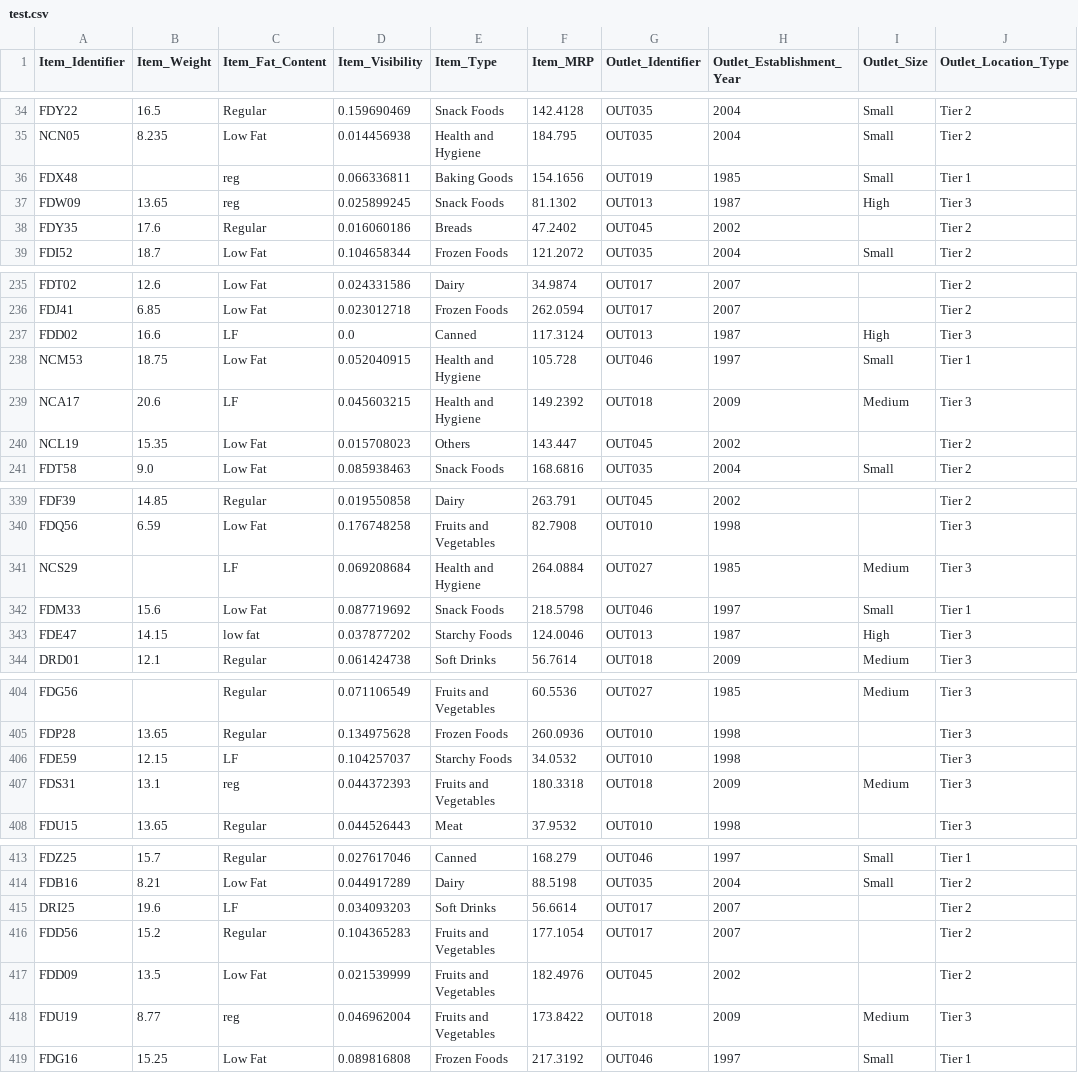
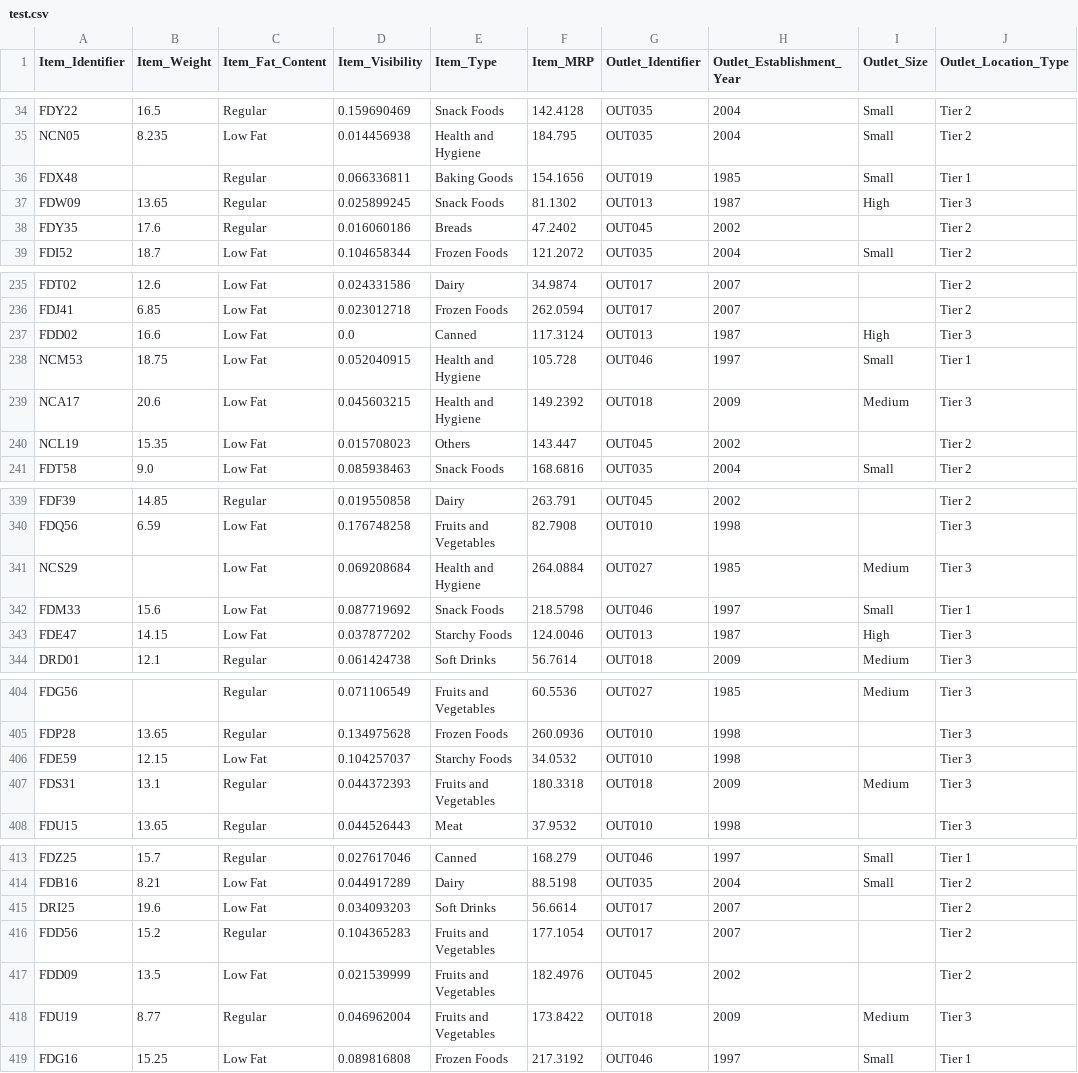
Before and after one commit to srushith/Stores-Sales-Prediction, a CSV file: artifacts/test.csv, drawn as a sheet; only a part is shown, gaps mark what is left out; the diff covers the shown part only; the diff names each change by its address in the sheet, - before the commit and + after, or states it on an @@ line.

```diff
--- a/artifacts/test.csv
+++ b/artifacts/test.csv
-C36:C37 (Item_Fat_Content): reg
+C36:C37 (Item_Fat_Content): Regular
-C237 (Item_Fat_Content): LF
+C237 (Item_Fat_Content): Low Fat
-C239 (Item_Fat_Content): LF
+C239 (Item_Fat_Content): Low Fat
-C341 (Item_Fat_Content): LF
+C341 (Item_Fat_Content): Low Fat
-C343 (Item_Fat_Content): low fat
+C343 (Item_Fat_Content): Low Fat
-C406 (Item_Fat_Content): LF
+C406 (Item_Fat_Content): Low Fat
-C407 (Item_Fat_Content): reg
+C407 (Item_Fat_Content): Regular
-C415 (Item_Fat_Content): LF
+C415 (Item_Fat_Content): Low Fat
-C418 (Item_Fat_Content): reg
+C418 (Item_Fat_Content): Regular
```
Also changed, not shown: 88 edited cells elsewhere in this file, artifacts/data.csv, artifacts/train.csv, 1 other file.
